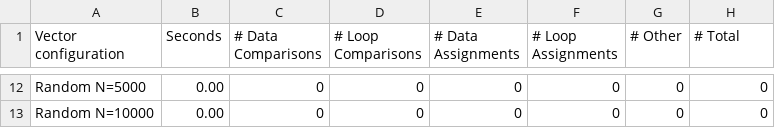
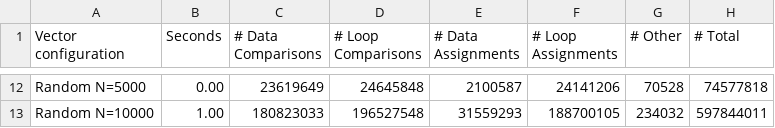
Before and after one commit to tonixsmm/CPSC122, a CSV file: selection_sort_results.csv, drawn as a sheet; only a part is shown, gaps mark what is left out; the diff covers the shown part only; the diff names each change by its address in the sheet, - before the commit and + after, or states it on an @@ line.

```diff
--- a/selection_sort_results.csv
+++ b/selection_sort_results.csv
-C12 (# Data Comparisons): 0
+C12 (# Data Comparisons): 23619649
-D12 (# Loop Comparisons): 0
+D12 (# Loop Comparisons): 24645848
-E12 (# Data Assignments): 0
+E12 (# Data Assignments): 2100587
-F12 (# Loop Assignments): 0
+F12 (# Loop Assignments): 24141206
-G12 (# Other): 0
+G12 (# Other): 70528
-H12 (# Total): 0
+H12 (# Total): 74577818
-B13 (Seconds): 0.00
+B13 (Seconds): 1.00
-C13 (# Data Comparisons): 0
+C13 (# Data Comparisons): 180823033
-D13 (# Loop Comparisons): 0
+D13 (# Loop Comparisons): 196527548
-E13 (# Data Assignments): 0
+E13 (# Data Assignments): 31559293
-F13 (# Loop Assignments): 0
+F13 (# Loop Assignments): 188700105
-G13 (# Other): 0
+G13 (# Other): 234032
-H13 (# Total): 0
+H13 (# Total): 597844011
```
Also changed, not shown: 61 edited cells elsewhere in this file, bubble_sort_results.csv, insertion_sort_results.csv.
